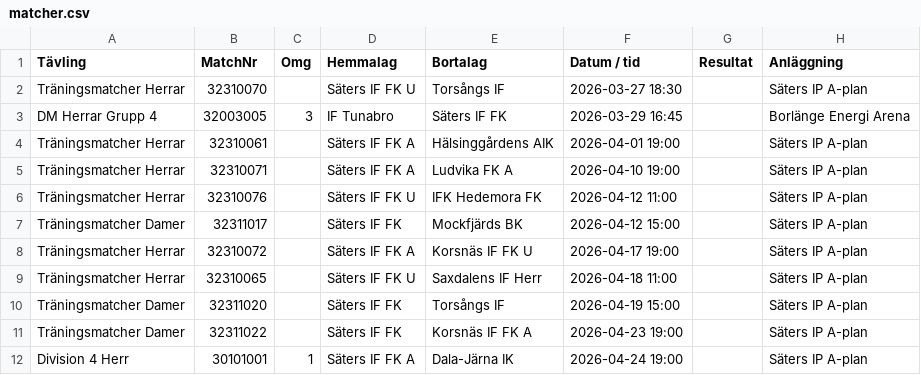
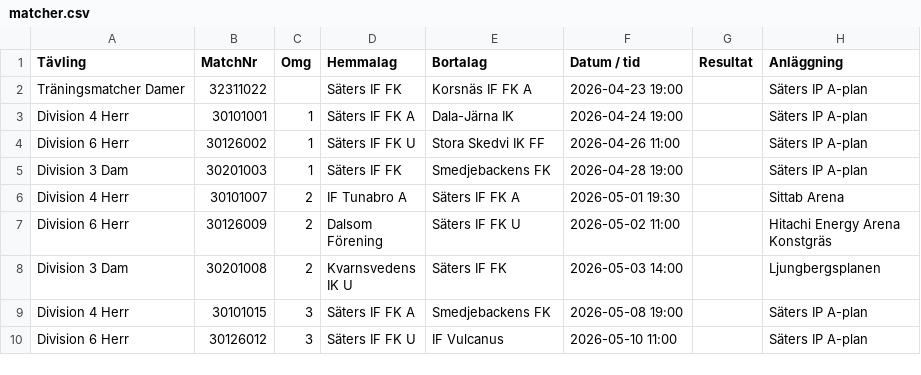
Before and after one commit to thha-sif/match-card, a CSV file: assets/csv/matcher.csv, drawn as a sheet; only a part is shown; the shorter side is filled out with more unchanged rows; the diff names each change by its address in the sheet, - before the commit and + after, or states it on an @@ line.

```diff
--- a/assets/csv/matcher.csv
+++ b/assets/csv/matcher.csv
-row 2: Träningsmatcher Herrar | 32310070 |  | Säters IF FK U | Torsångs IF | 2026-03-27 18:30 |  | Säters IP A-plan
-row 3: DM Herrar Grupp 4 | 32003005 | 3 | IF Tunabro | Säters IF FK | 2026-03-29 16:45 |  | Borlänge Energi Arena
-row 4: Träningsmatcher Herrar | 32310061 |  | Säters IF FK A | Hälsinggårdens AIK | 2026-04-01 19:00 |  | Säters IP A-plan
-row 5: Träningsmatcher Herrar | 32310071 |  | Säters IF FK A | Ludvika FK A | 2026-04-10 19:00 |  | Säters IP A-plan
-row 6: Träningsmatcher Herrar | 32310076 |  | Säters IF FK U | IFK Hedemora FK | 2026-04-12 11:00 |  | Säters IP A-plan
-row 7: Träningsmatcher Damer | 32311017 |  | Säters IF FK | Mockfjärds BK | 2026-04-12 15:00 |  | Säters IP A-plan
-row 8: Träningsmatcher Herrar | 32310072 |  | Säters IF FK A | Korsnäs IF FK U | 2026-04-17 19:00 |  | Säters IP A-plan
-row 9: Träningsmatcher Herrar | 32310065 |  | Säters IF FK U | Saxdalens IF Herr | 2026-04-18 11:00 |  | Säters IP A-plan
-row 10: Träningsmatcher Damer | 32311020 |  | Säters IF FK | Torsångs IF | 2026-04-19 15:00 |  | Säters IP A-plan
```
Also changed, not shown: 3 other files.
